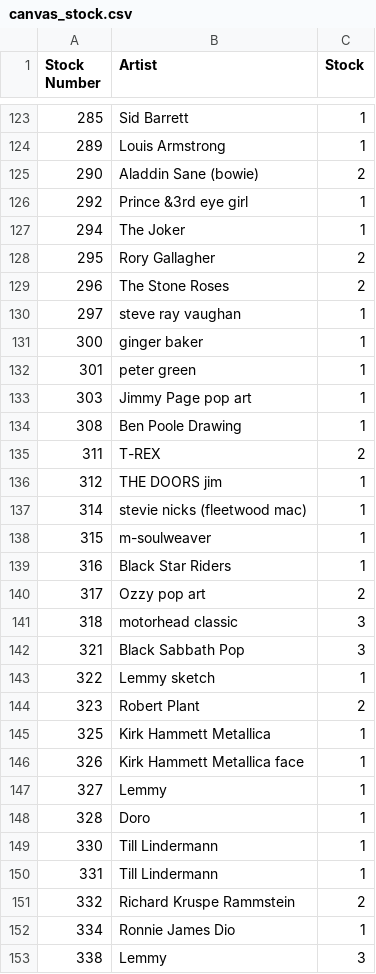
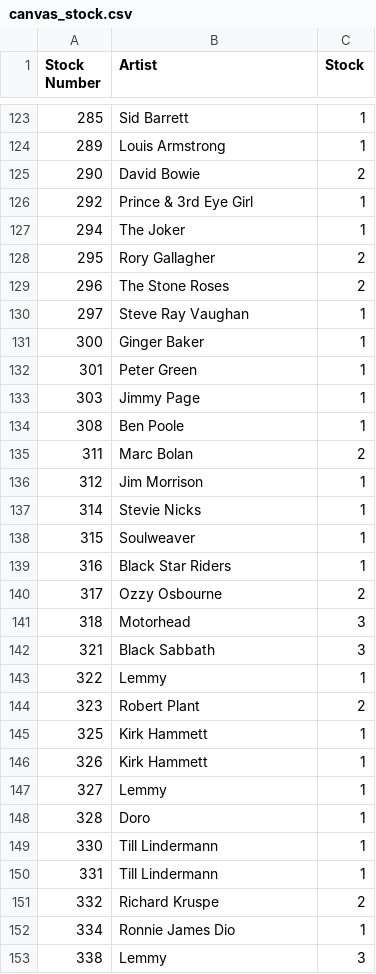
Before and after one commit to alexgooding/mick-gooding-website, a CSV file: resources/canvas_stock.csv, drawn as a sheet; only a part is shown, gaps mark what is left out; the diff covers the shown part only.

Commit message:
standardise artist naming

```diff
--- a/resources/canvas_stock.csv
+++ b/resources/canvas_stock.csv
@@ -124,4 +124,4 @@ Stock Number,Artist,Stock
 289,Louis Armstrong,1
-290,Aladdin Sane (bowie),2
-292,Prince &3rd eye girl,1
+290,David Bowie,2
+292,Prince & 3rd Eye Girl,1
 294,The Joker,1
@@ -129,19 +129,19 @@ Stock Number,Artist,Stock
 296,The Stone Roses,2
-297,steve ray vaughan,1
-300,ginger baker,1
-301,peter green,1
-303,Jimmy Page pop art,1
-308,Ben Poole Drawing,1
-311,T-REX,2
-312,THE DOORS jim,1
-314,stevie nicks (fleetwood mac),1
-315,m-soulweaver,1
+297,Steve Ray Vaughan,1
+300,Ginger Baker,1
+301,Peter Green,1
+303,Jimmy Page,1
+308,Ben Poole,1
+311,Marc Bolan,2
+312,Jim Morrison,1
+314,Stevie Nicks,1
+315,Soulweaver,1
 316,Black Star Riders,1
-317,Ozzy pop art,2
-318,motorhead classic,3
-321,Black Sabbath Pop,3
-322,Lemmy sketch,1
+317,Ozzy Osbourne,2
+318,Motorhead,3
+321,Black Sabbath,3
+322,Lemmy,1
 323,Robert Plant,2
-325,Kirk Hammett Metallica,1
-326,Kirk Hammett Metallica face,1
+325,Kirk Hammett,1
+326,Kirk Hammett,1
 327,Lemmy,1
@@ -150,3 +150,3 @@ Stock Number,Artist,Stock
 331,Till Lindermann,1
-332,Richard Kruspe Rammstein,2
+332,Richard Kruspe,2
 334,Ronnie James Dio,1
```
Also changed, not shown: 38 edited cells elsewhere in this file.
